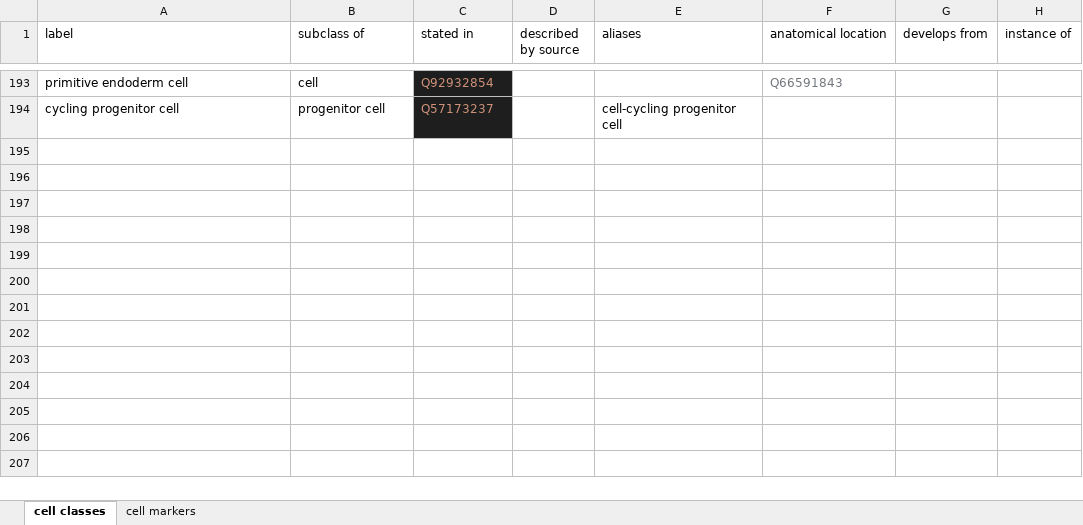
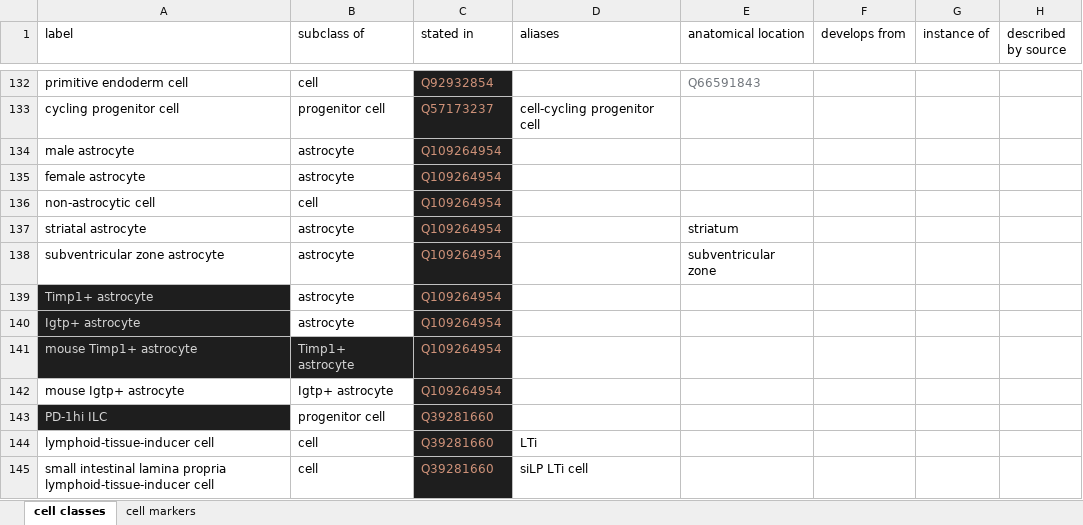
Before and after one commit to lubianat/wikidata_cell_curation, an Excel workbook: curation_of_classes/cell_classes.xlsx, sheet cell classes, drawn as a sheet; only a part is shown, gaps mark what is left out; values as stored, in another font and other column widths than the file's, no borders; charts and pictures not drawn; removed rows and columns are numbered as before the commit, all else as after; the diff covers the shown part only; the diff names each change by its address in the sheet, - before the commit and + after, or states it on an @@ line.

```diff
--- a/curation_of_classes/cell_classes.xlsx (sheet cell classes)
+++ b/curation_of_classes/cell_classes.xlsx (sheet cell classes)
-column D (described by source), empty
+column H (described by source), empty
+row 134: male astrocyte | astrocyte | Q109264954
+row 135: female astrocyte | astrocyte | Q109264954
+row 136: non-astrocytic cell | cell | Q109264954
+row 137: striatal astrocyte | astrocyte | Q109264954 |  | striatum
+row 138: subventricular zone astrocyte | astrocyte | Q109264954 |  | subventricular zone
+row 139: Timp1+ astrocyte | astrocyte | Q109264954
+row 140: Igtp+ astrocyte | astrocyte | Q109264954
+row 141: mouse Timp1+ astrocyte | Timp1+ astrocyte | Q109264954
+row 142: mouse Igtp+ astrocyte | Igtp+ astrocyte | Q109264954
+row 143: PD-1hi ILC | progenitor cell | Q39281660
+row 144: lymphoid-tissue-inducer cell | cell | Q39281660 | LTi
+row 145: small intestinal lamina propria lymphoid-tissue-inducer cell | cell | Q39281660 | siLP LTi cell
```
Also changed, not shown: 61 removed rows elsewhere in this sheet, sheet cell markers, formulas that keep their value, 3 other files.
